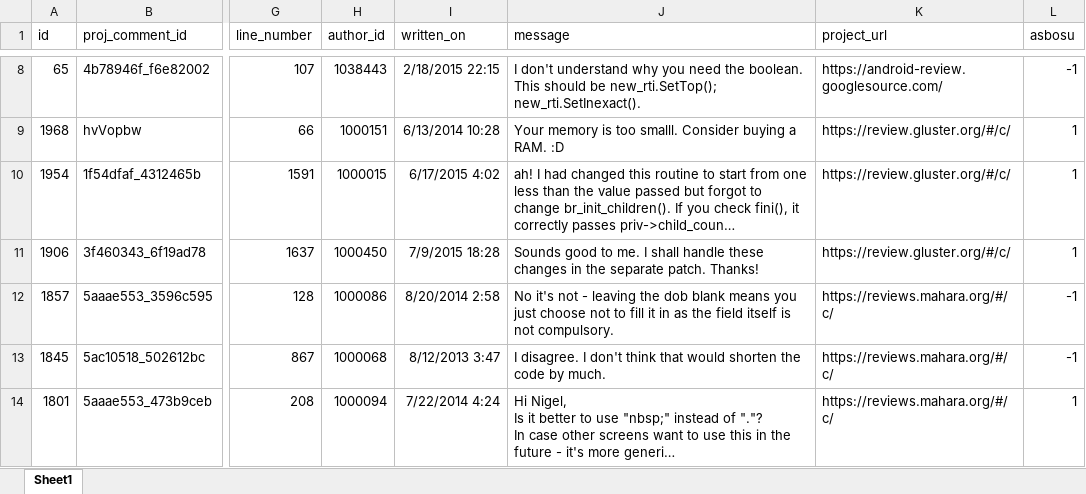
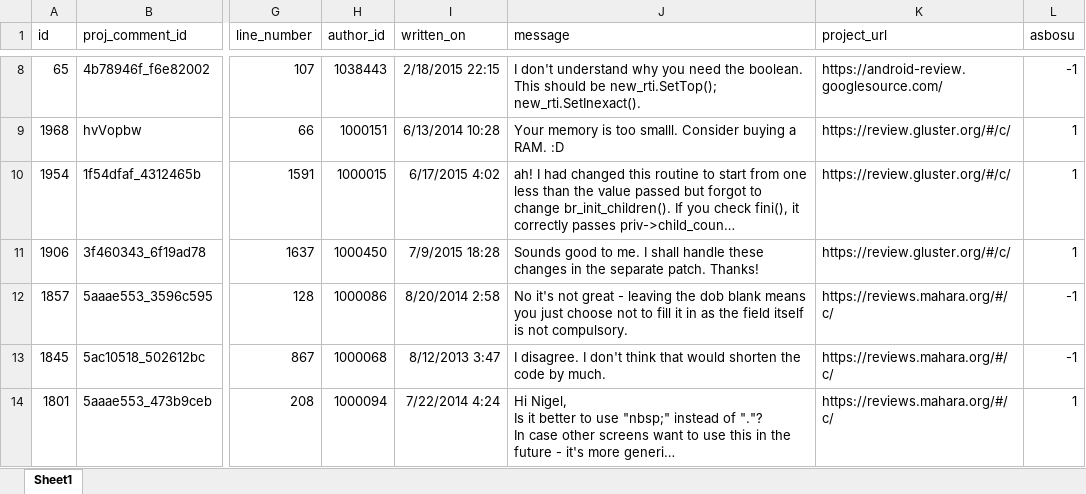
Before and after one commit to Justin2375/Undergrad_Research, an Excel workbook: Sentiment-Classification/test-dataset.xlsx, sheet Sheet1, drawn as a sheet; only a part is shown, gaps mark what is left out; long unchanged cells end in …; values as stored, in another font and other column widths than the file's, no borders; the diff names each change by its address in the sheet, - before the commit and + after, or states it on an @@ line.

```diff
--- a/Sentiment-Classification/test-dataset.xlsx (sheet Sheet1)
+++ b/Sentiment-Classification/test-dataset.xlsx (sheet Sheet1)
-J12 (message): …it's not - leaving…
+J12 (message): …it's not great - leaving…
```
Also changed, not shown: 4 other files.
